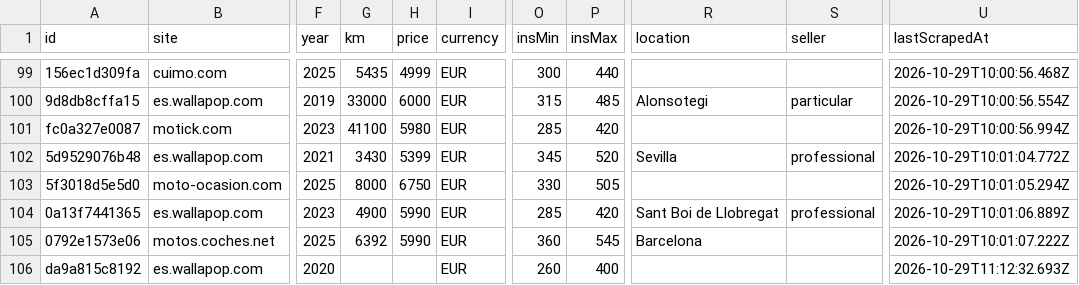
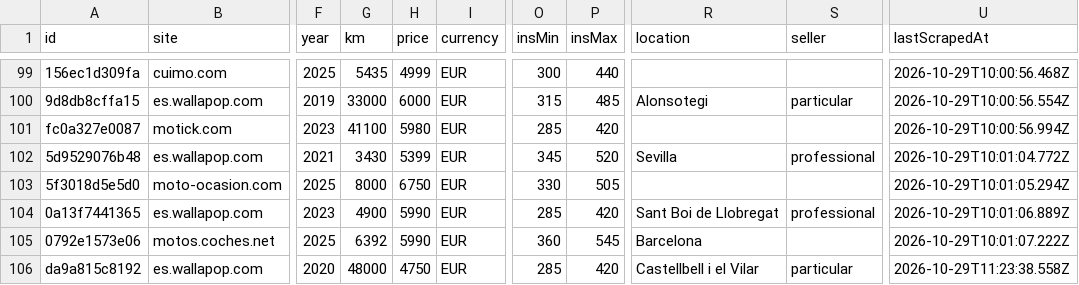
Before and after one commit to jonlautenschlager-partn/nnext-moto, a CSV file: data/export.csv, drawn as a sheet; only a part is shown, gaps mark what is left out; the diff names each change by its address in the sheet, - before the commit and + after, or states it on an @@ line.

Commit message:
local new: update data [skip ci]

```diff
--- a/data/export.csv
+++ b/data/export.csv
-G106 (km): (empty)
+G106 (km): 48000
-H106 (price): (empty)
+H106 (price): 4750
-O106 (insMin): 260
+O106 (insMin): 285
-P106 (insMax): 400
+P106 (insMax): 420
-R106 (location): (empty)
+R106 (location): Castellbell i el Vilar
-S106 (seller): (empty)
+S106 (seller): particular
-U106 (lastScrapedAt): 2026-10-29T11:12:32.693Z
+U106 (lastScrapedAt): 2026-10-29T11:23:38.558Z
```
Also changed, not shown: 6 other files.
